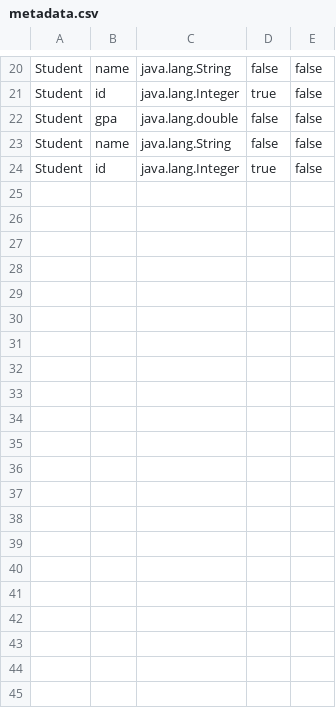
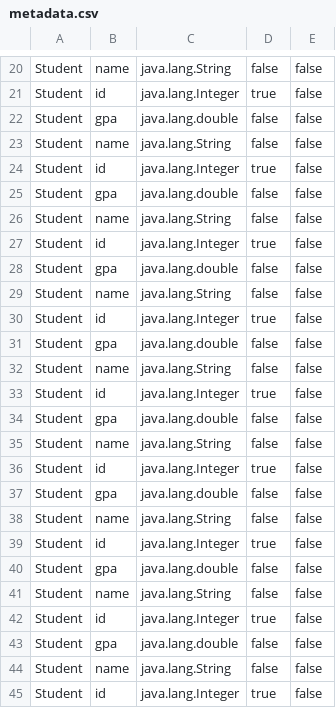
Before and after one commit to El-Moghazy/DatabaseEngine, a CSV file: databases/Student/data/metadata.csv, drawn as a sheet; only a part is shown, gaps mark what is left out; the diff names each change by its address in the sheet, - before the commit and + after, or states it on an @@ line.

```diff
--- a/databases/Student/data/metadata.csv
+++ b/databases/Student/data/metadata.csv
+row 25: Student | gpa | java.lang.double | false | false
+row 26: Student | name | java.lang.String | false | false
+row 27: Student | id | java.lang.Integer | true | false
+row 28: Student | gpa | java.lang.double | false | false
+row 29: Student | name | java.lang.String | false | false
+row 30: Student | id | java.lang.Integer | true | false
+row 31: Student | gpa | java.lang.double | false | false
+row 32: Student | name | java.lang.String | false | false
+row 33: Student | id | java.lang.Integer | true | false
+row 34: Student | gpa | java.lang.double | false | false
+row 35: Student | name | java.lang.String | false | false
+row 36: Student | id | java.lang.Integer | true | false
+row 37: Student | gpa | java.lang.double | false | false
+row 38: Student | name | java.lang.String | false | false
+row 39: Student | id | java.lang.Integer | true | false
+row 40: Student | gpa | java.lang.double | false | false
+row 41: Student | name | java.lang.String | false | false
+row 42: Student | id | java.lang.Integer | true | false
+row 43: Student | gpa | java.lang.double | false | false
+row 44: Student | name | java.lang.String | false | false
+row 45: Student | id | java.lang.Integer | true | false
```
Also changed, not shown: 12 other files.
